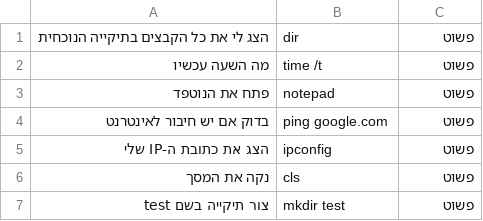
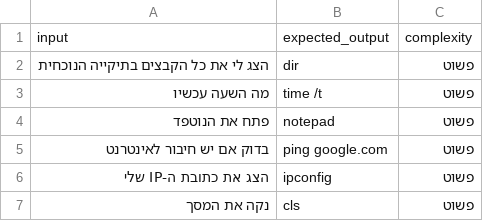
Before and after one commit to n-kolin/cli-agent, a CSV file: test_cases.csv, drawn as a sheet; only a part is shown; the shorter side is filled out with more unchanged rows.

Commit message:
title

```diff
--- a/test_cases.csv
+++ b/test_cases.csv
@@ -1 +1,2 @@
+input,expected_output,complexity
 הצג לי את כל הקבצים בתיקייה הנוכחית,dir,פשוט
```
